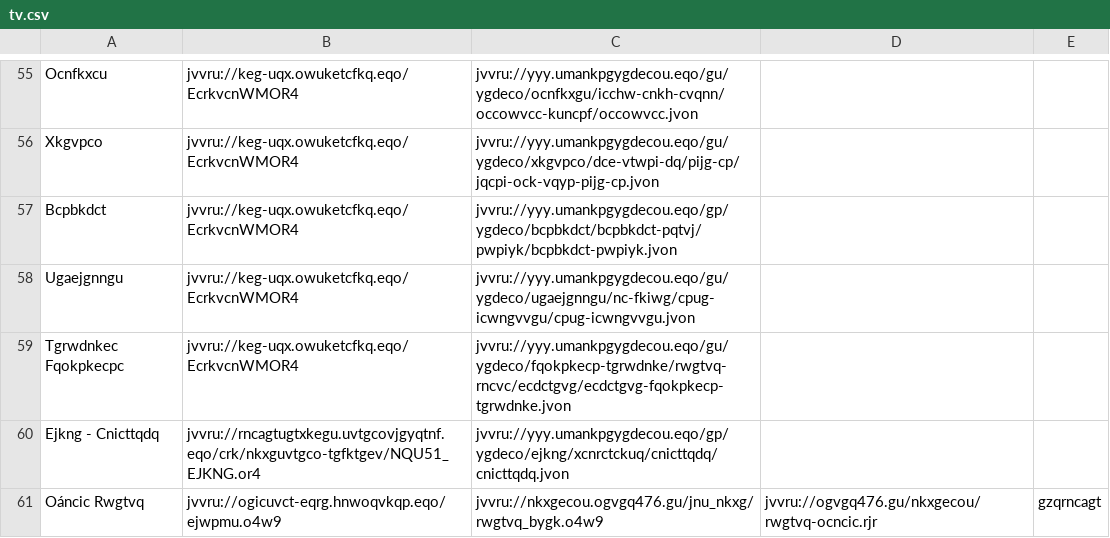
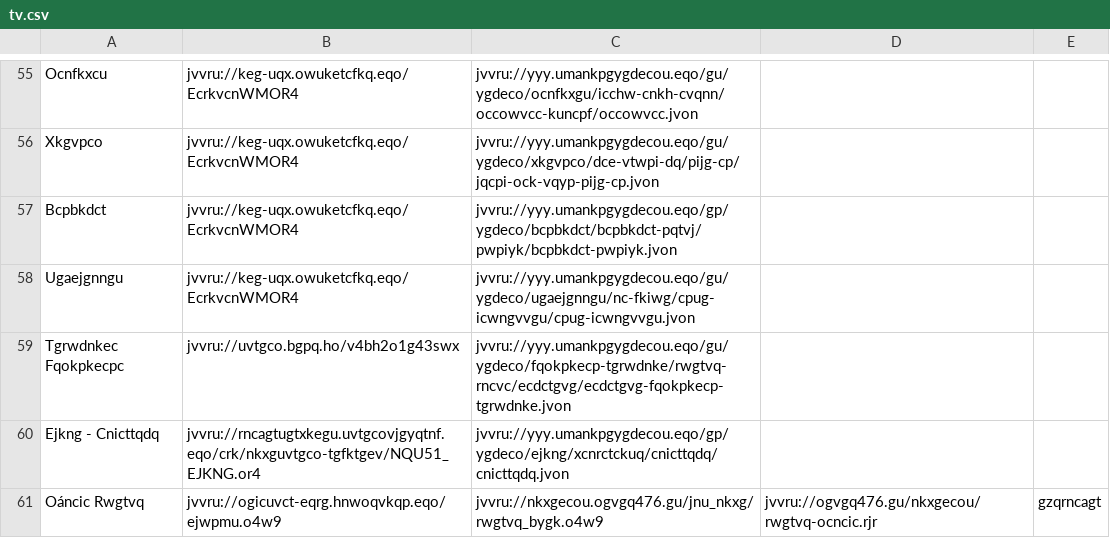
Before and after one commit to andalusianroads/javascript, a CSV file: tv/tv.csv, drawn as a sheet; only a part is shown, gaps mark what is left out.

Commit message:
Update tv.csv

```diff
--- a/tv/tv.csv
+++ b/tv/tv.csv
@@ -58,3 +58,3 @@ Bcpbkdct;jvvru://keg-uqx.owuketcfkq.eqo/EcrkvcnWMOR4;jvvru://yyy.umankpgygdecou.
 Ugaejgnngu;jvvru://keg-uqx.owuketcfkq.eqo/EcrkvcnWMOR4;jvvru://yyy.umankpgygdecou.eqo/gu/ygdeco/ugaejgnngu/nc-fkiwg/cpug-icwngvvgu/cpug-icwngvvgu.jvon
-Tgrwdnkec Fqokpkecpc;jvvru://keg-uqx.owuketcfkq.eqo/EcrkvcnWMOR4;jvvru://yyy.umankpgygdecou.eqo/gu/ygdeco/fqokpkecp-tgrwdnke/rwgtvq-rncvc/ecdctgvg/ecdctgvg-fqokpkecp-tgrwdnke.jvon
+Tgrwdnkec Fqokpkecpc;jvvru://uvtgco.bgpq.ho/v4bh2o1g43swx;jvvru://yyy.umankpgygdecou.eqo/gu/ygdeco/fqokpkecp-tgrwdnke/rwgtvq-rncvc/ecdctgvg/ecdctgvg-fqokpkecp-tgrwdnke.jvon
 Ejkng - Cnicttqdq;jvvru://rncagtugtxkegu.uvtgcovjgyqtnf.eqo/crk/nkxguvtgco-tgfktgev/NQU51_EJKNG.or4;jvvru://yyy.umankpgygdecou.eqo/gp/ygdeco/ejkng/xcnrctckuq/cnicttqdq/cnicttqdq.jvon
```
